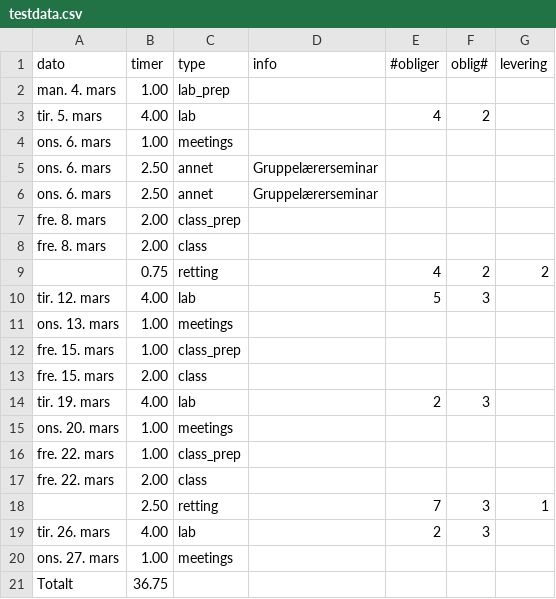
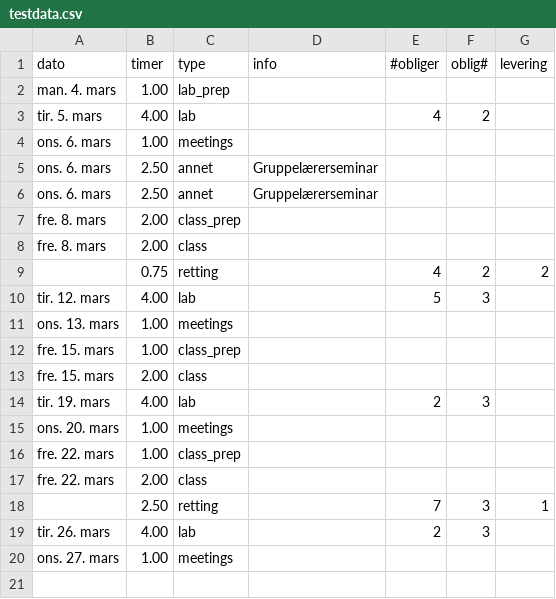
Before and after one commit to sondresl/Timelisteskript, a CSV file: testdata.csv, drawn as a sheet; the diff names each change by its address in the sheet, - before the commit and + after, or states it on an @@ line.

Commit message:
Removed 'total' line from testdata
Since the total is calculated by summing each
row, there should not by a row with the total number of hours.

```diff
--- a/testdata.csv
+++ b/testdata.csv
-row 21: Totalt | 36.75
```
